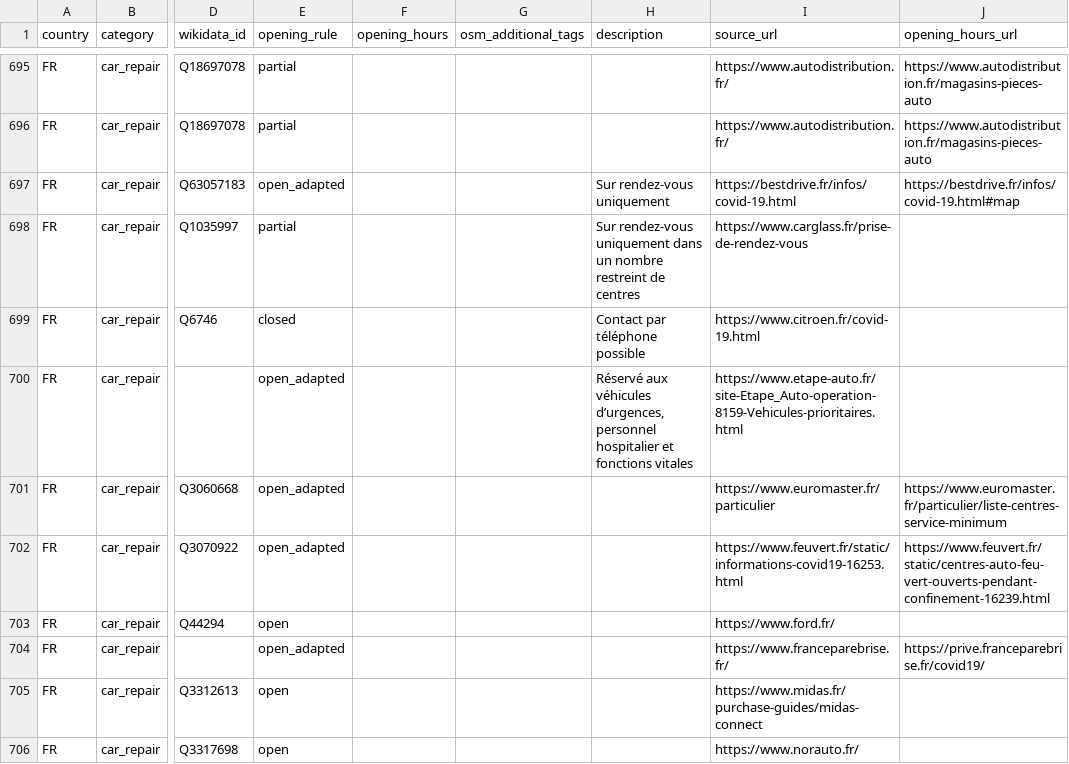
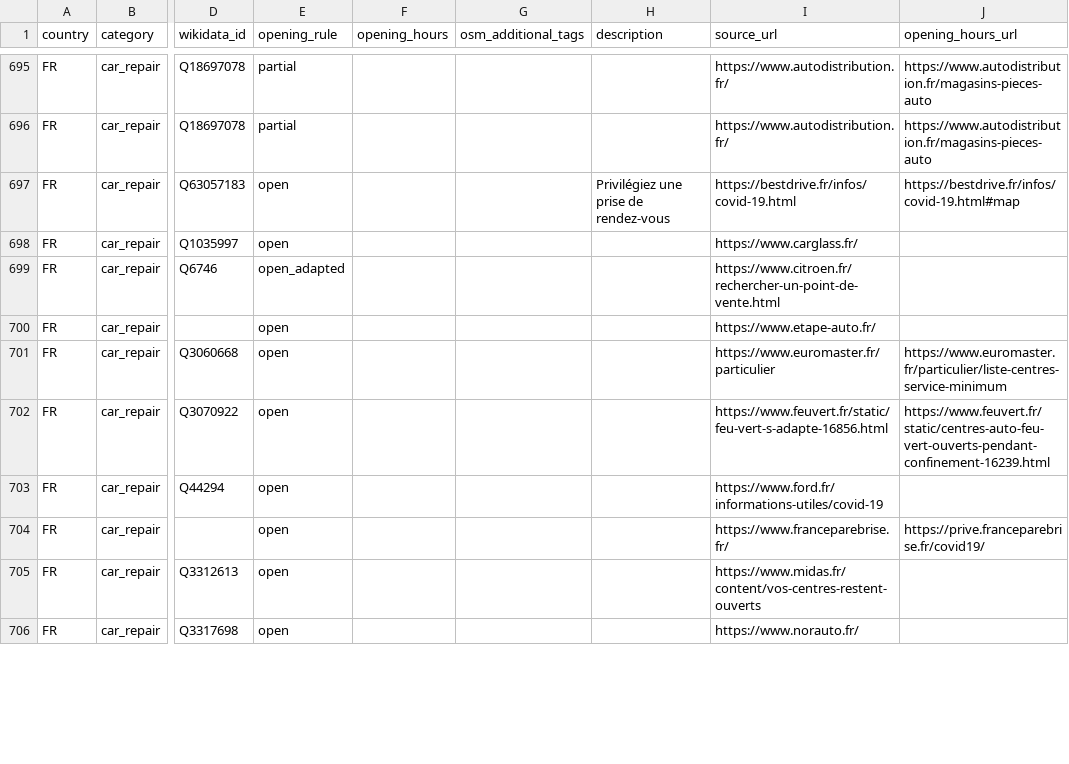
Before and after one commit to caresteouvert/Covid_enseignes, a CSV file: rules.csv, drawn as a sheet; only a part is shown, gaps mark what is left out; the diff covers the shown part only; the diff names each change by its address in the sheet, - before the commit and + after, or states it on an @@ line.

Commit message:
car_repair

```diff
--- a/rules.csv
+++ b/rules.csv
-E697 (opening_rule): open_adapted
+E697 (opening_rule): open
-H697 (description): Sur rendez-vous uniquement
+H697 (description): Privilégiez une prise de rendez-vous
-E698 (opening_rule): partial
+E698 (opening_rule): open
-H698 (description): Sur rendez-vous uniquement dans un nombre restreint de centres
+H698 (description): (empty)
-I698 (source_url): https://www.carglass.fr/prise-de-rendez-vous
+I698 (source_url): https://www.carglass.fr/
-E699 (opening_rule): closed
+E699 (opening_rule): open_adapted
-H699 (description): Contact par téléphone possible
+H699 (description): (empty)
-I699 (source_url): https://www.citroen.fr/covid-19.html
+I699 (source_url): https://www.citroen.fr/rechercher-un-point-de-vente.html
-E700:E702 (opening_rule): open_adapted
+E700:E702 (opening_rule): open
-H700 (description): Réservé aux véhicules d’urgences, personnel hospitalier et fonctions vitales
+H700 (description): (empty)
-I700 (source_url): https://www.etape-auto.fr/site-Etape_Auto-operation-8159-Vehicules-prioritaires.html
+I700 (source_url): https://www.etape-auto.fr/
-I702 (source_url): https://www.feuvert.fr/static/informations-covid19-16253.html
+I702 (source_url): https://www.feuvert.fr/static/feu-vert-s-adapte-16856.html
-I703 (source_url): https://www.ford.fr/
+I703 (source_url): https://www.ford.fr/informations-utiles/covid-19
-E704 (opening_rule): open_adapted
+E704 (opening_rule): open
-I705 (source_url): https://www.midas.fr/purchase-guides/midas-connect
+I705 (source_url): https://www.midas.fr/content/vos-centres-restent-ouverts
```
Also changed, not shown: 10 edited cells elsewhere in this file.
